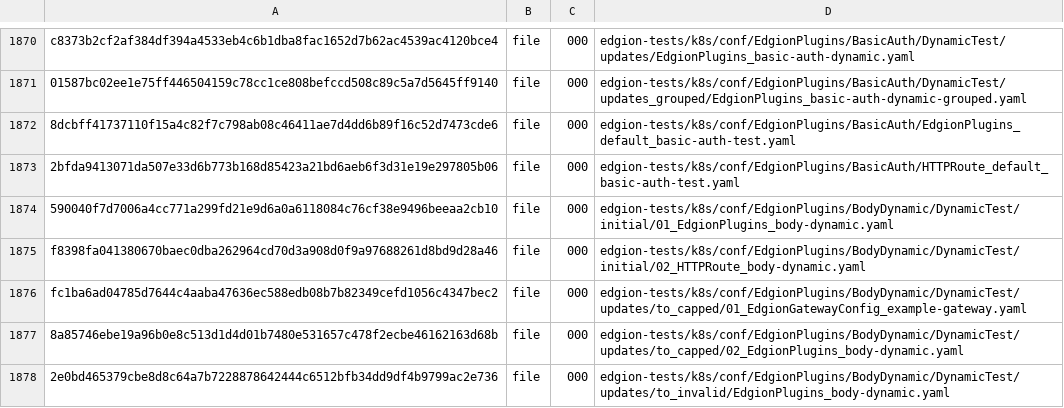
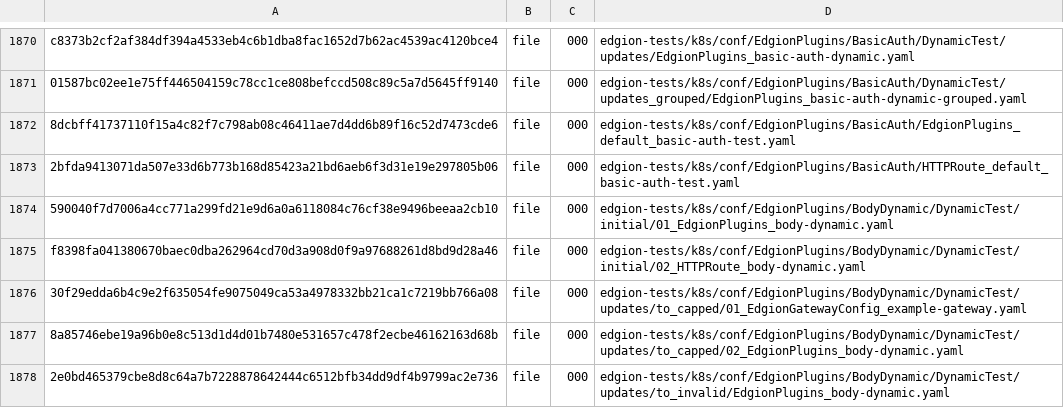
Before and after one commit to Pandaala/Edgion, a TSV file: tasks/pending/edgion-gateway-quality-campaign/integration-freeze.tsv, drawn as a sheet; only a part is shown, gaps mark what is left out; the diff covers the shown part only.

```diff
--- a/tasks/pending/edgion-gateway-quality-campaign/integration-freeze.tsv
+++ b/tasks/pending/edgion-gateway-quality-campaign/integration-freeze.tsv
@@ -1875,3 +1875,3 @@ c8373b2cf2af384df394a4533eb4c6b1dba8fac1652d7b62ac4539ac4120bce4	file	000	edgion
 f8398fa041380670baec0dba262964cd70d3a908d0f9a97688261d8bd9d28a46	file	000	edgion-tests/k8s/conf/EdgionPlugins/BodyDynamic/DynamicTest/initial/02_HTTPRoute_body-dynamic.yaml
-fc1ba6ad04785d7644c4aaba47636ec588edb08b7b82349cefd1056c4347bec2	file	000	edgion-tests/k8s/conf/EdgionPlugins/BodyDynamic/DynamicTest/updates/to_capped/01_EdgionGatewayConfig_example-gateway.yaml
+30f29edda6b4c9e2f635054fe9075049ca53a4978332bb21ca1c7219bb766a08	file	000	edgion-tests/k8s/conf/EdgionPlugins/BodyDynamic/DynamicTest/updates/to_capped/01_EdgionGatewayConfig_example-gateway.yaml
 8a85746ebe19a96b0e8c513d1d4d01b7480e531657c478f2ecbe46162163d68b	file	000	edgion-tests/k8s/conf/EdgionPlugins/BodyDynamic/DynamicTest/updates/to_capped/02_EdgionPlugins_body-dynamic.yaml
```
Also changed, not shown: 14 edited cells elsewhere in this file, 10 other files.
